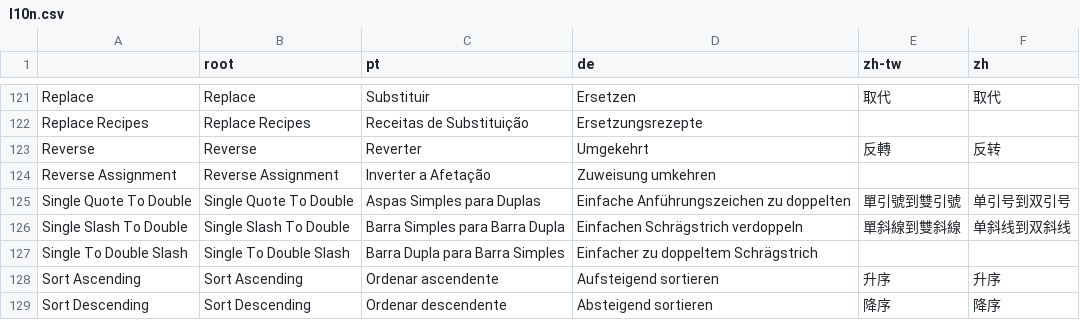
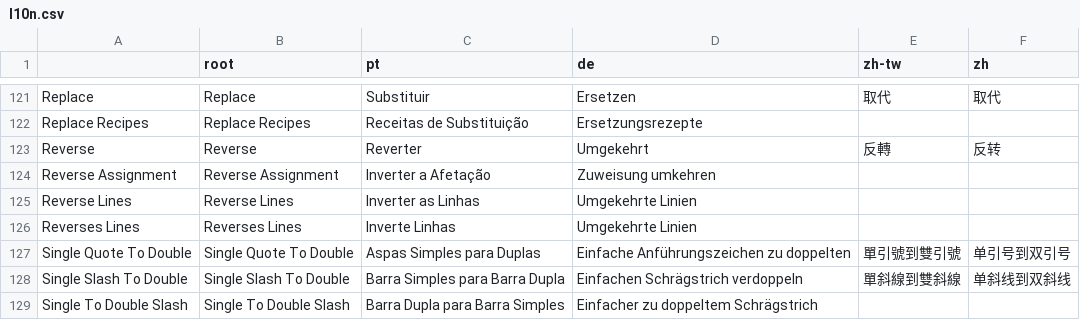
Before and after one commit to a-bentofreire/editortoix, a CSV file: l10n/l10n.csv, drawn as a sheet; only a part is shown, gaps mark what is left out; the shorter side is filled out with more unchanged rows; the diff names each change by its address in the sheet, - before the commit and + after, or states it on an @@ line.

Commit message:
Add Reverse Lines

```diff
--- a/l10n/l10n.csv
+++ b/l10n/l10n.csv
+row 125: Reverse Lines | Reverse Lines | Inverter as Linhas | Umgekehrte Linien
+row 126: Reverses Lines | Reverses Lines | Inverte Linhas | Umgekehrte Linien
```
Also changed, not shown: 26 other files.
